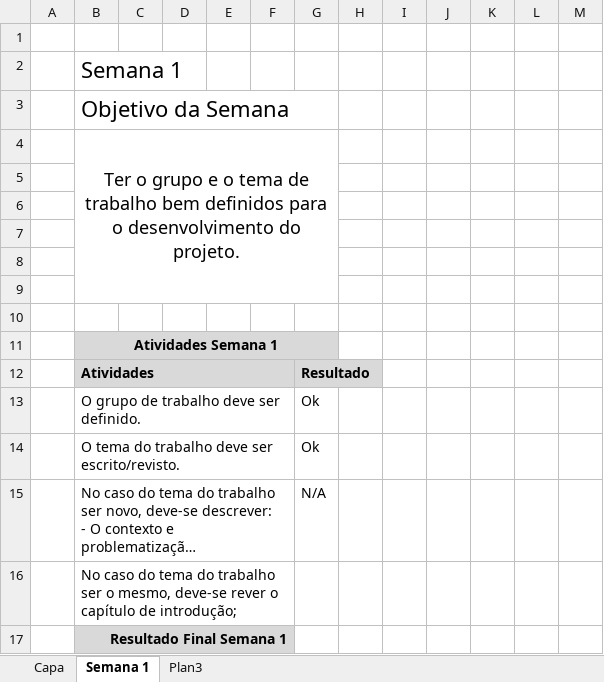
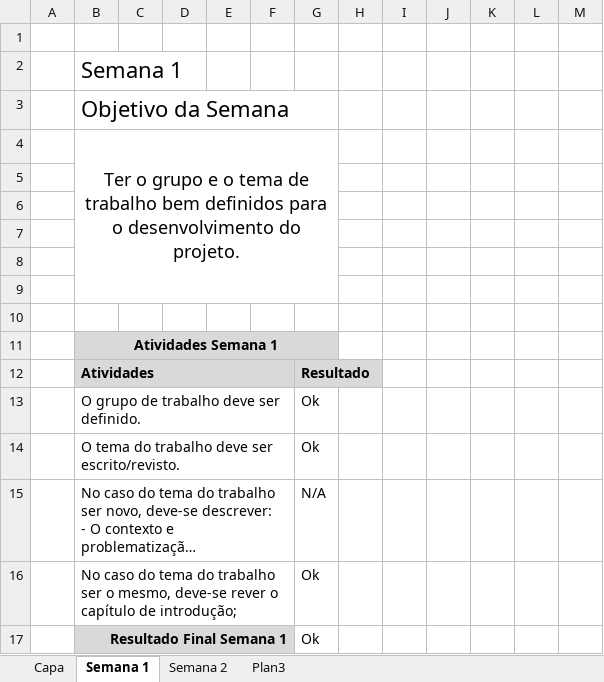
Before and after one commit to lfernandobra/pi5g1s14, an Excel workbook: documentacao/G5_Atividades2sem2014.xlsx, sheet Semana 1, drawn as a sheet; long unchanged cells end in …; values as stored, in another font and other column widths than the file's, no borders; the diff names each change by its address in the sheet, - before the commit and + after, or states it on an @@ line.

Commit message:
Incluidos comentários e avaliação semana 1.

```diff
--- a/documentacao/G5_Atividades2sem2014.xlsx (sheet Semana 1)
+++ b/documentacao/G5_Atividades2sem2014.xlsx (sheet Semana 1)
+sheet tab: Semana 2
-G16:G17: (empty)
+G16:G17: Ok
```
Also changed, not shown: 1 other file.
